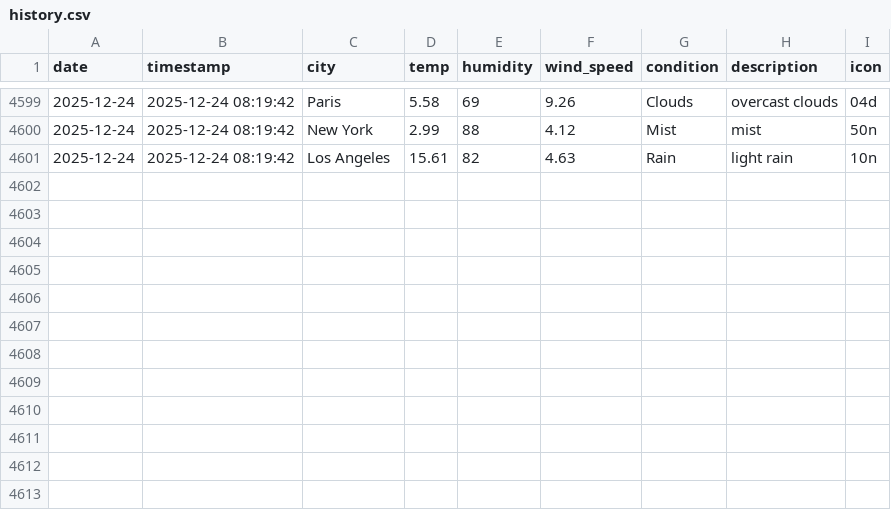
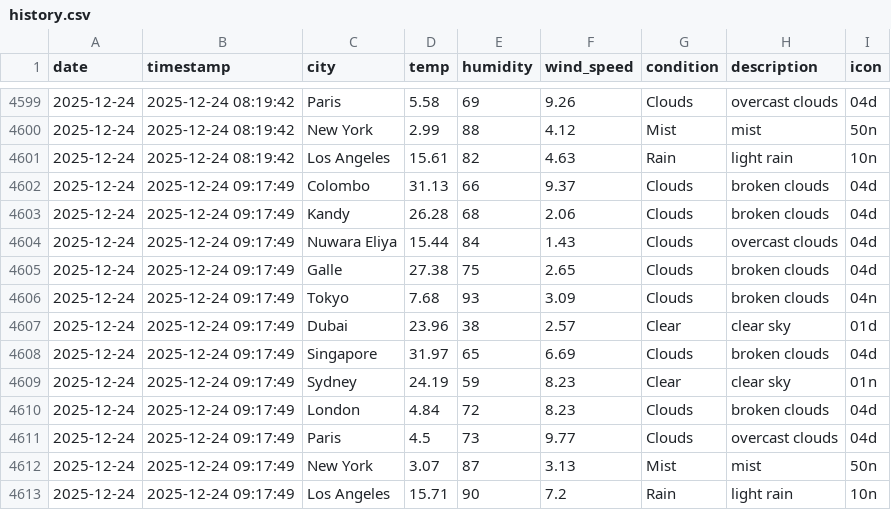
Before and after one commit to AtheequeFurkhan/Aero, a CSV file: data/history.csv, drawn as a sheet; only a part is shown, gaps mark what is left out.

```diff
--- a/data/history.csv
+++ b/data/history.csv
@@ -4601 +4601,13 @@ date,timestamp,city,temp,humidity,wind_speed,condition,description,icon
 2025-12-24,2025-12-24 08:19:42,Los Angeles,15.61,82,4.63,Rain,light rain,10n
+2025-12-24,2025-12-24 09:17:49,Colombo,31.13,66,9.37,Clouds,broken clouds,04d
+2025-12-24,2025-12-24 09:17:49,Kandy,26.28,68,2.06,Clouds,broken clouds,04d
+2025-12-24,2025-12-24 09:17:49,Nuwara Eliya,15.44,84,1.43,Clouds,overcast clouds,04d
+2025-12-24,2025-12-24 09:17:49,Galle,27.38,75,2.65,Clouds,broken clouds,04d
+2025-12-24,2025-12-24 09:17:49,Tokyo,7.68,93,3.09,Clouds,broken clouds,04n
+2025-12-24,2025-12-24 09:17:49,Dubai,23.96,38,2.57,Clear,clear sky,01d
+2025-12-24,2025-12-24 09:17:49,Singapore,31.97,65,6.69,Clouds,broken clouds,04d
+2025-12-24,2025-12-24 09:17:49,Sydney,24.19,59,8.23,Clear,clear sky,01n
+2025-12-24,2025-12-24 09:17:49,London,4.84,72,8.23,Clouds,broken clouds,04d
+2025-12-24,2025-12-24 09:17:49,Paris,4.5,73,9.77,Clouds,overcast clouds,04d
+2025-12-24,2025-12-24 09:17:49,New York,3.07,87,3.13,Mist,mist,50n
+2025-12-24,2025-12-24 09:17:49,Los Angeles,15.71,90,7.2,Rain,light rain,10n
```
Also changed, not shown: 3 other files.
